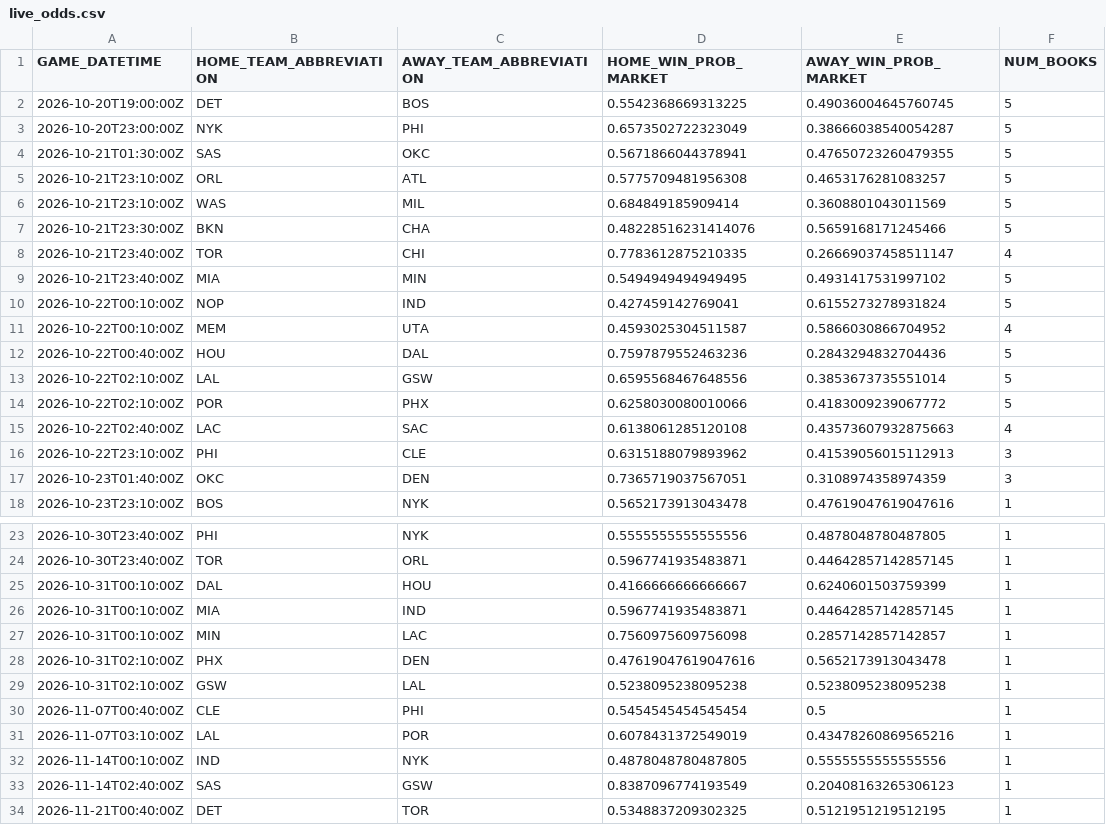
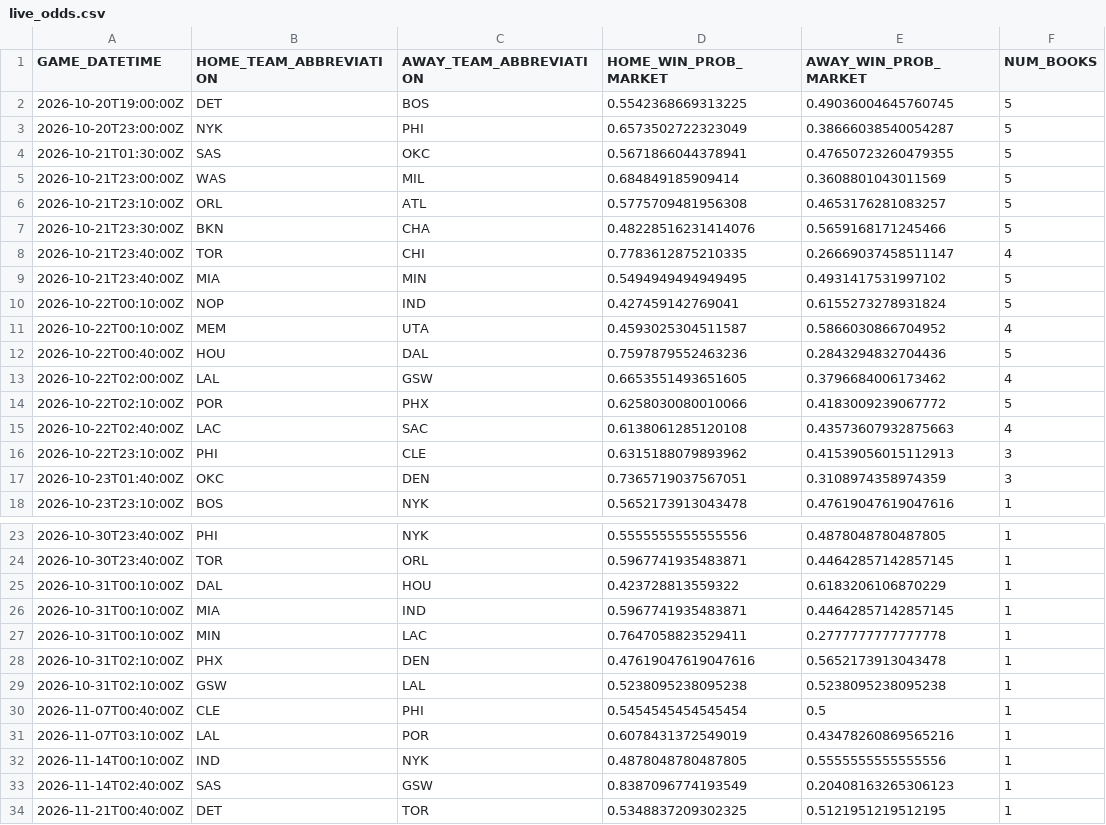
Before and after one commit to manavgupta26012-code/nba-predictor, a CSV file: data/live_odds.csv, drawn as a sheet; only a part is shown, gaps mark what is left out.

```diff
--- a/data/live_odds.csv
+++ b/data/live_odds.csv
@@ -4,4 +4,4 @@ GAME_DATETIME,HOME_TEAM_ABBREVIATION,AWAY_TEAM_ABBREVIATION,HOME_WIN_PROB_MARKET
 2026-10-21T01:30:00Z,SAS,OKC,0.5671866044378941,0.47650723260479355,5
+2026-10-21T23:00:00Z,WAS,MIL,0.684849185909414,0.3608801043011569,5
 2026-10-21T23:10:00Z,ORL,ATL,0.5775709481956308,0.4653176281083257,5
-2026-10-21T23:10:00Z,WAS,MIL,0.684849185909414,0.3608801043011569,5
 2026-10-21T23:30:00Z,BKN,CHA,0.48228516231414076,0.5659168171245466,5
@@ -12,3 +12,3 @@ GAME_DATETIME,HOME_TEAM_ABBREVIATION,AWAY_TEAM_ABBREVIATION,HOME_WIN_PROB_MARKET
 2026-10-22T00:40:00Z,HOU,DAL,0.7597879552463236,0.2843294832704436,5
-2026-10-22T02:10:00Z,LAL,GSW,0.6595568467648556,0.3853673735551014,5
+2026-10-22T02:00:00Z,LAL,GSW,0.6653551493651605,0.3796684006173462,4
 2026-10-22T02:10:00Z,POR,PHX,0.6258030080010066,0.4183009239067772,5
@@ -24,5 +24,5 @@ GAME_DATETIME,HOME_TEAM_ABBREVIATION,AWAY_TEAM_ABBREVIATION,HOME_WIN_PROB_MARKET
 2026-10-30T23:40:00Z,TOR,ORL,0.5967741935483871,0.44642857142857145,1
-2026-10-31T00:10:00Z,DAL,HOU,0.4166666666666667,0.6240601503759399,1
+2026-10-31T00:10:00Z,DAL,HOU,0.423728813559322,0.6183206106870229,1
 2026-10-31T00:10:00Z,MIA,IND,0.5967741935483871,0.44642857142857145,1
-2026-10-31T00:10:00Z,MIN,LAC,0.7560975609756098,0.2857142857142857,1
+2026-10-31T00:10:00Z,MIN,LAC,0.7647058823529411,0.2777777777777778,1
 2026-10-31T02:10:00Z,PHX,DEN,0.47619047619047616,0.5652173913043478,1
```
